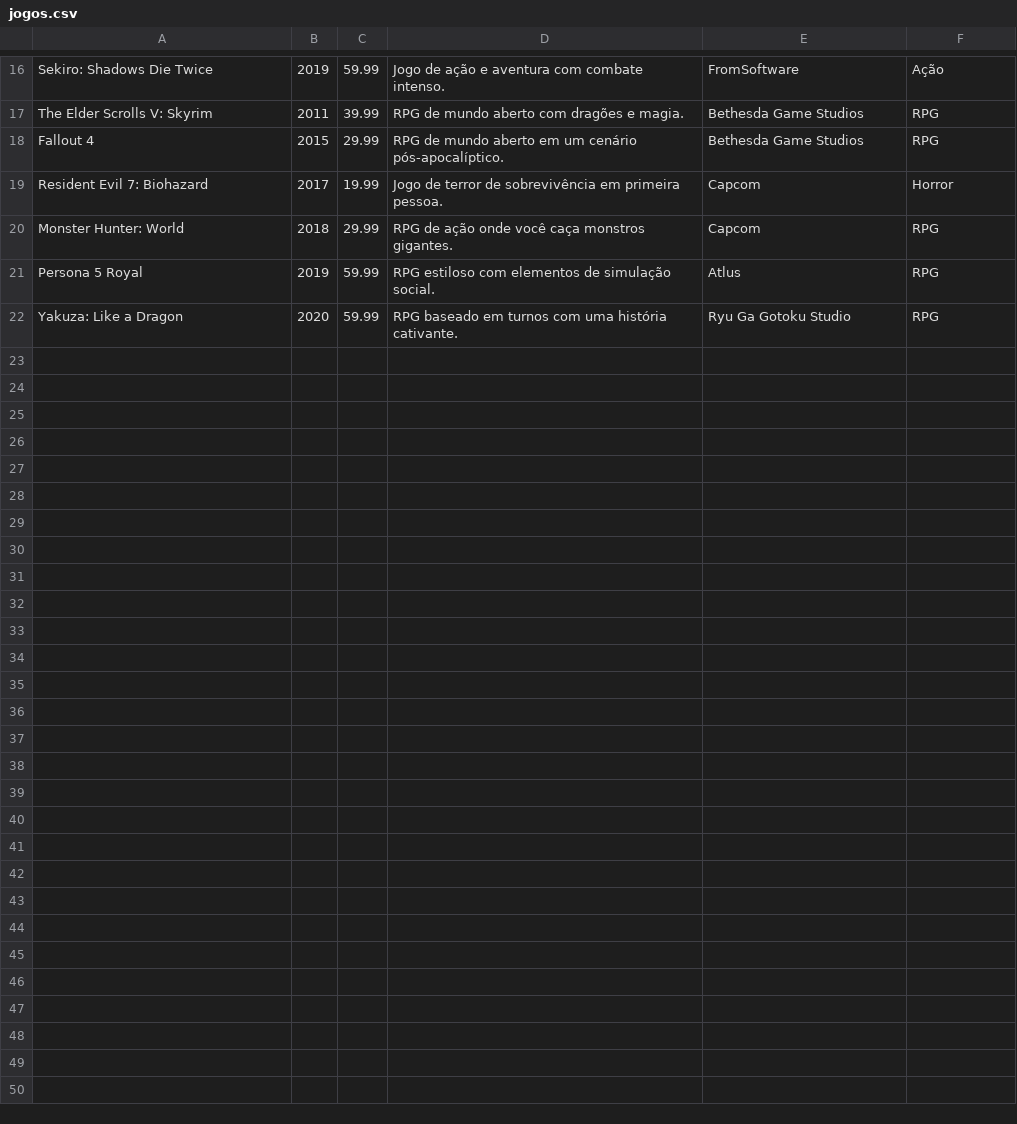
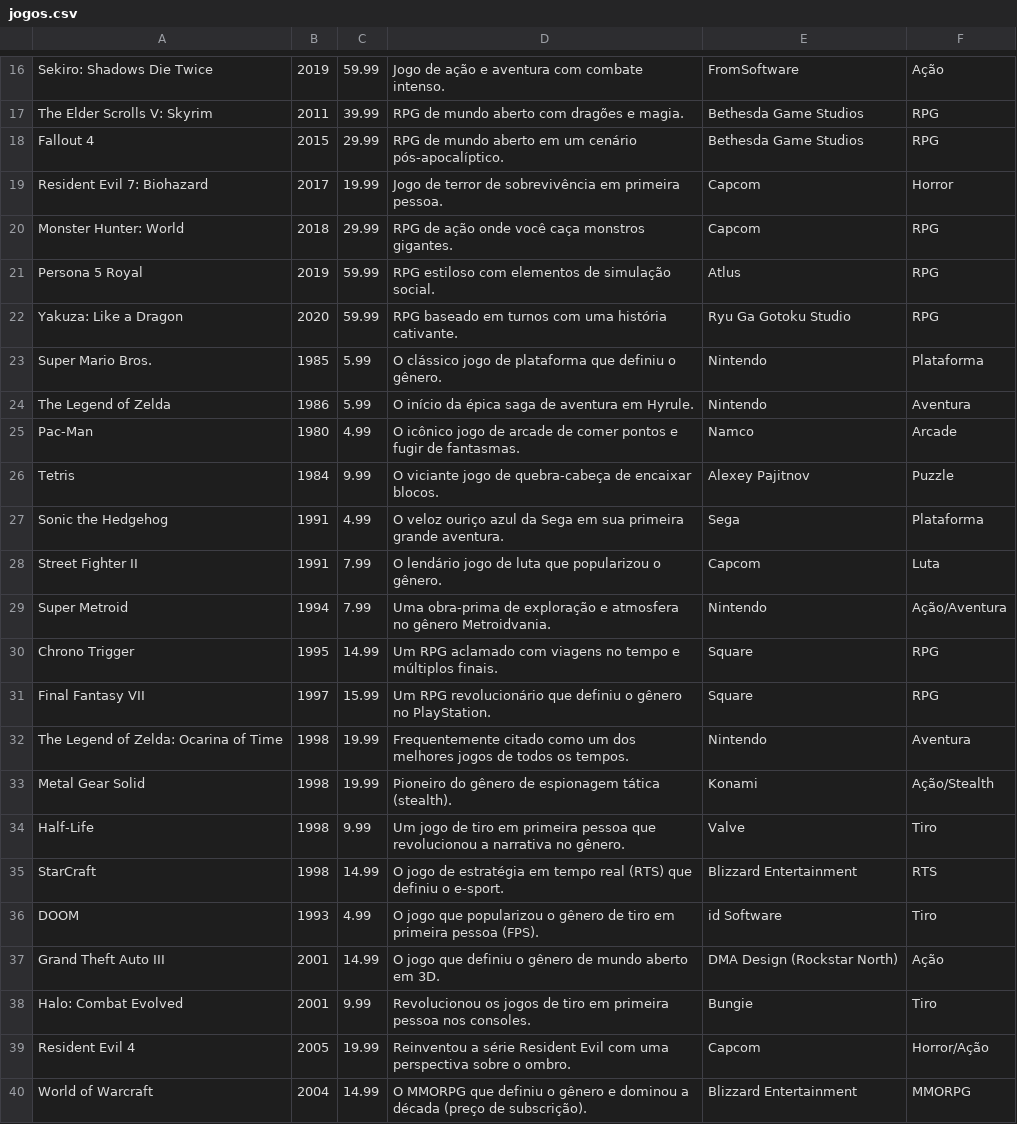
Before and after one commit to arley-chock/Gamestore-EntregaP1A3, a CSV file: Src/config/jogos.csv, drawn as a sheet; only a part is shown, gaps mark what is left out.

```diff
--- a/Src/config/jogos.csv
+++ b/Src/config/jogos.csv
@@ -22 +22,19 @@ Persona 5 Royal,2019,59.99,"RPG estiloso com elementos de simulação social.",A
 Yakuza: Like a Dragon,2020,59.99,"RPG baseado em turnos com uma história cativante.",Ryu Ga Gotoku Studio,RPG
+Super Mario Bros.,1985,5.99,"O clássico jogo de plataforma que definiu o gênero.",Nintendo,Plataforma
+The Legend of Zelda,1986,5.99,"O início da épica saga de aventura em Hyrule.",Nintendo,Aventura
+Pac-Man,1980,4.99,"O icônico jogo de arcade de comer pontos e fugir de fantasmas.",Namco,Arcade
+Tetris,1984,9.99,"O viciante jogo de quebra-cabeça de encaixar blocos.",Alexey Pajitnov,Puzzle
+Sonic the Hedgehog,1991,4.99,"O veloz ouriço azul da Sega em sua primeira grande aventura.",Sega,Plataforma
+Street Fighter II,1991,7.99,"O lendário jogo de luta que popularizou o gênero.",Capcom,Luta
+Super Metroid,1994,7.99,"Uma obra-prima de exploração e atmosfera no gênero Metroidvania.",Nintendo,Ação/Aventura
+Chrono Trigger,1995,14.99,"Um RPG aclamado com viagens no tempo e múltiplos finais.",Square,RPG
+Final Fantasy VII,1997,15.99,"Um RPG revolucionário que definiu o gênero no PlayStation.",Square,RPG
+The Legend of Zelda: Ocarina of Time,1998,19.99,"Frequentemente citado como um dos melhores jogos de todos os tempos.",Nintendo,Aventura
+Metal Gear Solid,1998,19.99,"Pioneiro do gênero de espionagem tática (stealth).",Konami,Ação/Stealth
+Half-Life,1998,9.99,"Um jogo de tiro em primeira pessoa que revolucionou a narrativa no gênero.",Valve,Tiro
+StarCraft,1998,14.99,"O jogo de estratégia em tempo real (RTS) que definiu o e-sport.",Blizzard Entertainment,RTS
+DOOM,1993,4.99,"O jogo que popularizou o gênero de tiro em primeira pessoa (FPS).",id Software,Tiro
+Grand Theft Auto III,2001,14.99,"O jogo que definiu o gênero de mundo aberto em 3D.",DMA Design (Rockstar North),Ação
+Halo: Combat Evolved,2001,9.99,"Revolucionou os jogos de tiro em primeira pessoa nos consoles.",Bungie,Tiro
+Resident Evil 4,2005,19.99,"Reinventou a série Resident Evil com uma perspectiva sobre o ombro.",Capcom,Horror/Ação
+World of Warcraft,2004,14.99,"O MMORPG que definiu o gênero e dominou a década (preço de subscrição).",Blizzard Entertainment,MMORPG
```
Also changed, not shown: 12 other files.
